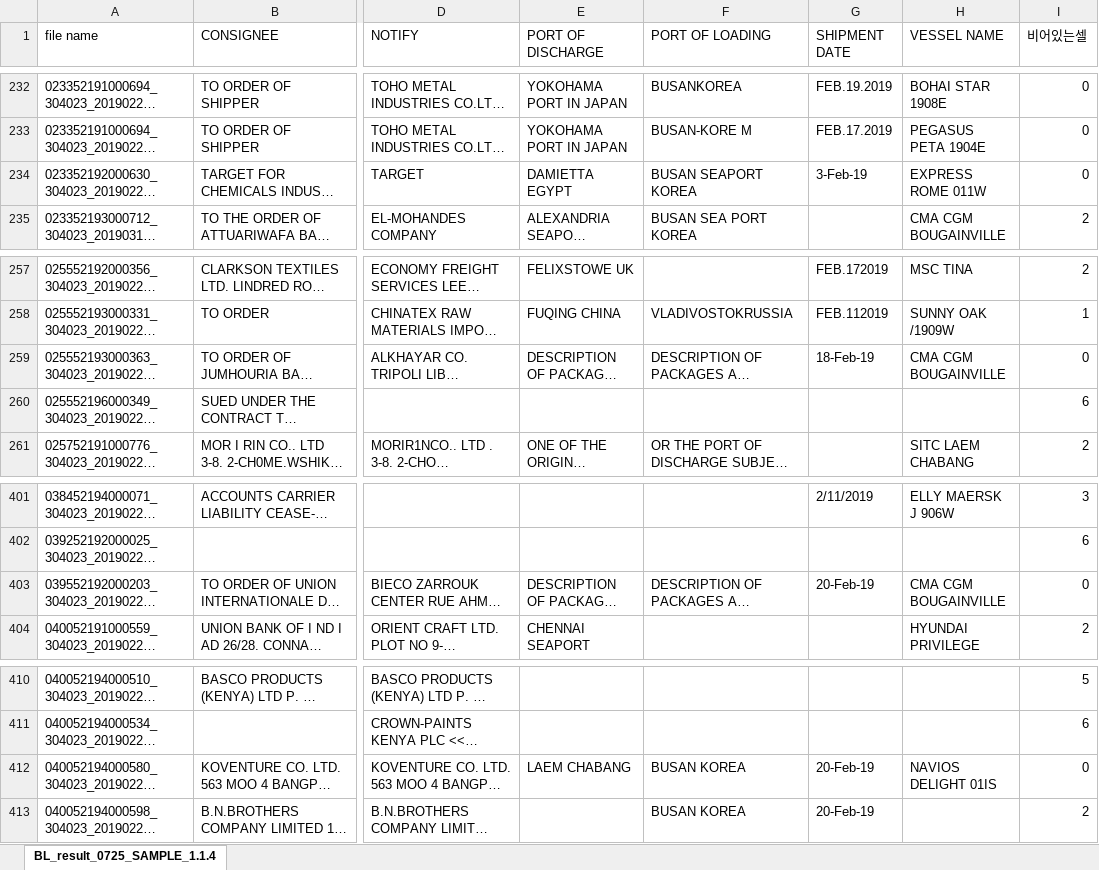
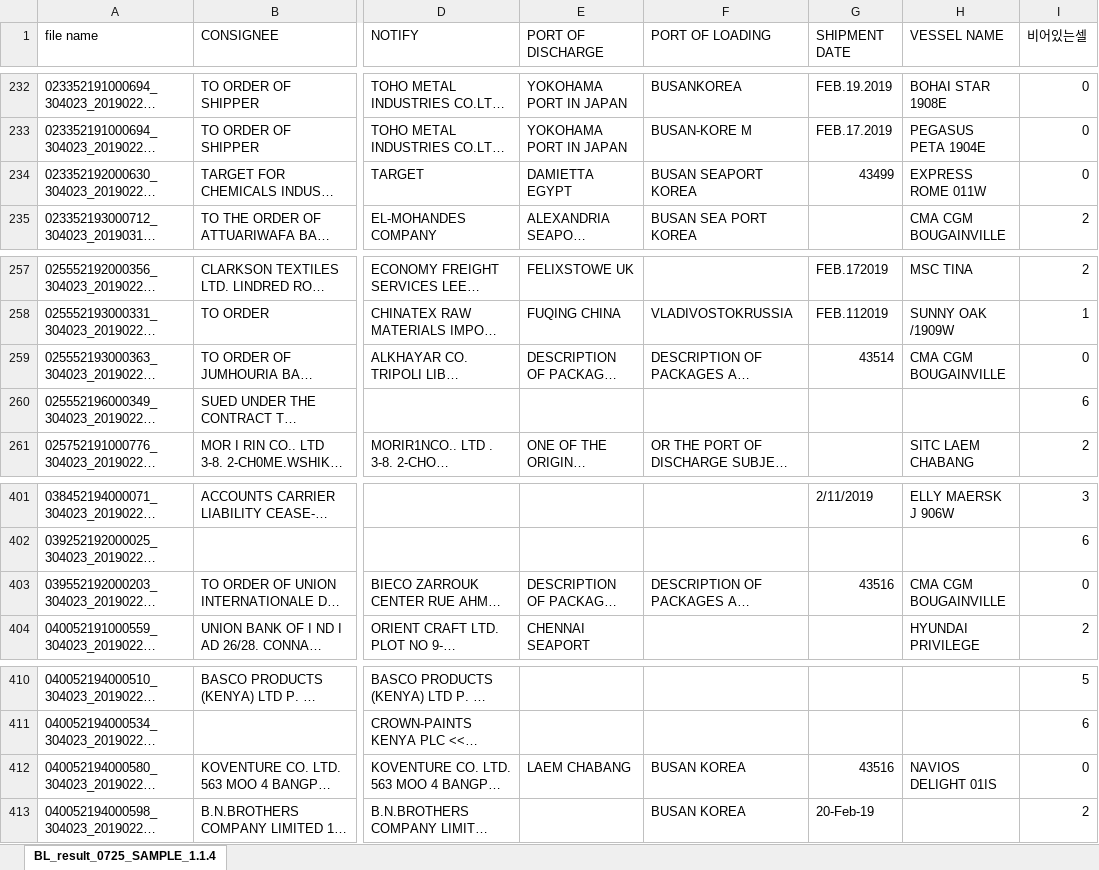
Before and after one commit to bullseye73/python, an Excel workbook: IBK/excel/BL_result_0725_SAMPLE_1.1.4.xlsx, sheet BL_result_0725_SAMPLE_1.1.4, drawn as a sheet; only a part is shown, gaps mark what is left out; long unchanged cells end in …; values as stored, in another font and other column widths than the file's, no cell formats; conditional formats not drawn; the diff covers the shown part only; the diff names each change by its address in the sheet, - before the commit and + after, or states it on an @@ line.

```diff
--- a/IBK/excel/BL_result_0725_SAMPLE_1.1.4.xlsx (sheet BL_result_0725_SAMPLE_1.1.4)
+++ b/IBK/excel/BL_result_0725_SAMPLE_1.1.4.xlsx (sheet BL_result_0725_SAMPLE_1.1.4)
-G234 (SHIPMENT DATE): 3-Feb-19
+G234 (SHIPMENT DATE): 43499
-G259 (SHIPMENT DATE): 18-Feb-19
+G259 (SHIPMENT DATE): 43514
-G403 (SHIPMENT DATE): 20-Feb-19
+G403 (SHIPMENT DATE): 43516
-G412 (SHIPMENT DATE): 20-Feb-19
+G412 (SHIPMENT DATE): 43516
```
Also changed, not shown: 7 edited cells elsewhere in this sheet, cell formats, IBK/excel/BL_result_0724_SAMPLE_1.1.1.xlsx, IBK/excel/BL_result_0725_SAMPLE_1.1.2.xlsx, 1 other file.
